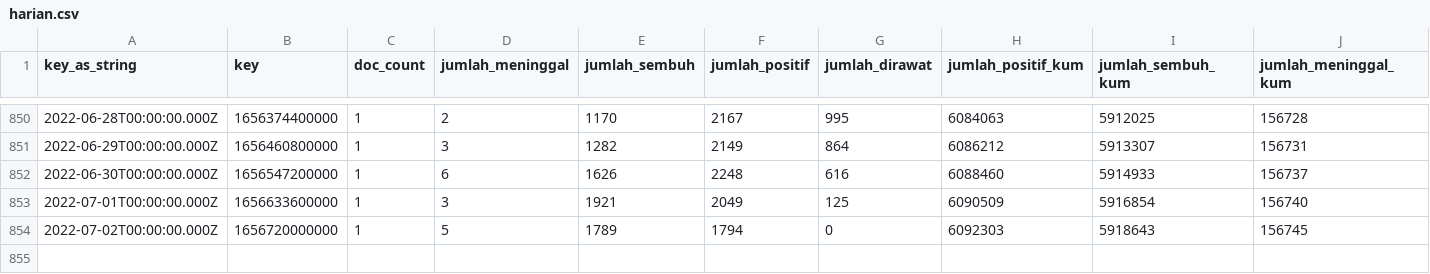
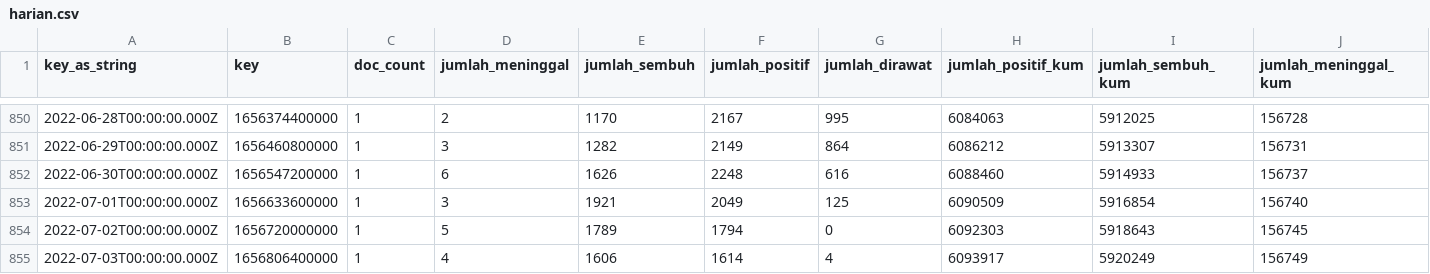
Before and after one commit to zakiego/data-sebaran-covid19goid, a CSV file: nasional/harian.csv, drawn as a sheet; only a part is shown, gaps mark what is left out; rows hold the shown columns only; the diff names each change by its address in the sheet, - before the commit and + after, or states it on an @@ line.

```diff
--- a/nasional/harian.csv
+++ b/nasional/harian.csv
+row 855: 2022-07-03T00:00:00.000Z | 1656806400000 | 1 | 4 | 1606 | 1614 | 4 | 6093917 | 5920249 | 156749
```
Also changed, not shown: nasional/jenis_kelamin.csv, nasional/pemeriksaan.csv, 28 other files.
